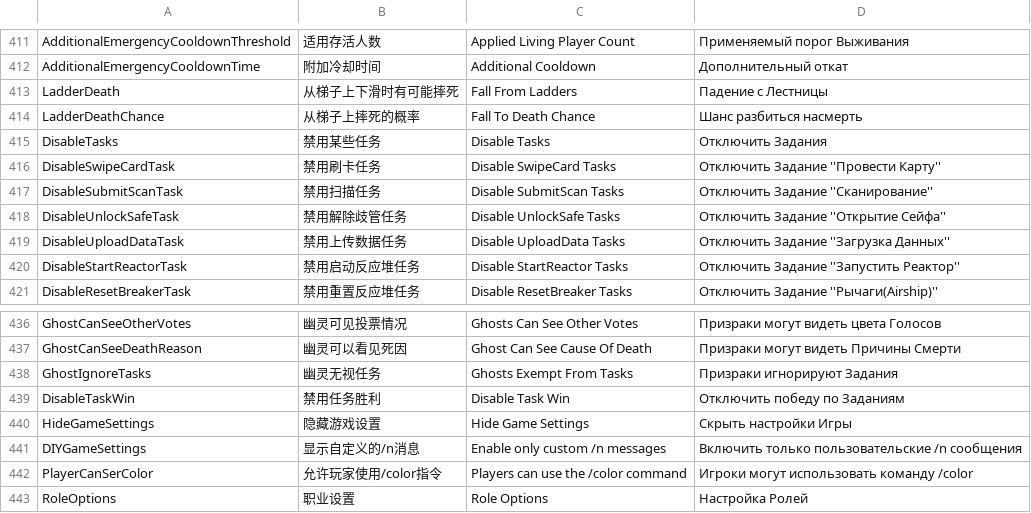
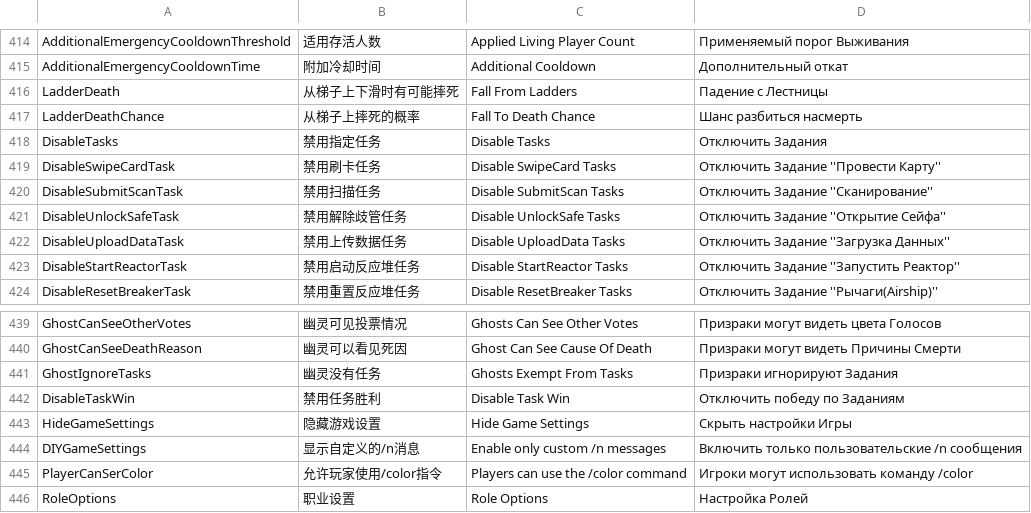
Before and after one commit to tukasa0001/TownOfHost, a CSV file: Resources/string.csv, drawn as a sheet; only a part is shown, gaps mark what is left out; the diff covers the shown part only.

```diff
--- a/Resources/string.csv
+++ b/Resources/string.csv
@@ -414,3 +417,3 @@ LadderDeath,从梯子上下滑时有可能摔死,Fall From Ladders,Падени
 LadderDeathChance,从梯子上摔死的概率,Fall To Death Chance,Шанс разбиться насмерть
-DisableTasks,禁用某些任务,Disable Tasks,Отключить Задания
+DisableTasks,禁用指定任务,Disable Tasks,Отключить Задания
 DisableSwipeCardTask,禁用刷卡任务,Disable SwipeCard Tasks,Отключить Задание ''Провести Карту''
@@ -437,3 +440,3 @@ GhostCanSeeOtherVotes,幽灵可见投票情况,Ghosts Can See Other Votes,При
 GhostCanSeeDeathReason,幽灵可以看见死因,Ghost Can See Cause Of Death,Призраки могут видеть Причины Смерти
-GhostIgnoreTasks,幽灵无视任务,Ghosts Exempt From Tasks,Призраки игнорируют Задания
+GhostIgnoreTasks,幽灵没有任务,Ghosts Exempt From Tasks,Призраки игнорируют Задания
 DisableTaskWin,禁用任务胜利,Disable Task Win,Отключить победу по Заданиям
```
Also changed, not shown: 9 added rows and 17 edited cells elsewhere in this file, 3 other files.
